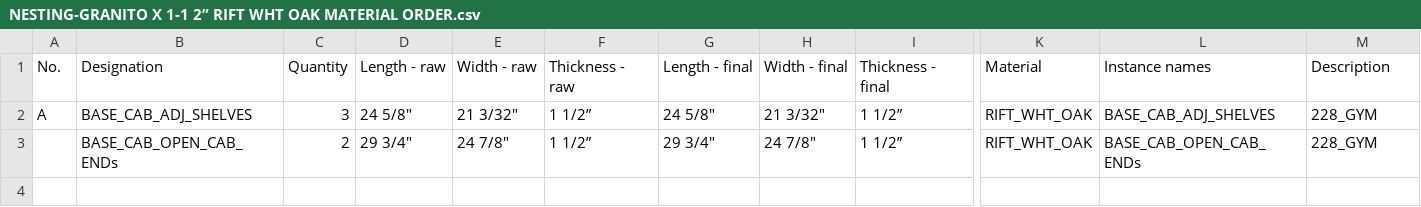
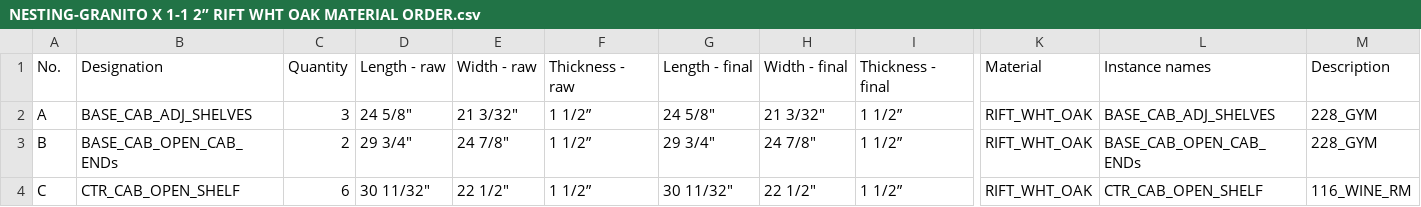
Before and after one commit to ZachAtSWW/SWW_CNC, a CSV file: GRANITO_X_MAT_FINISHED_PROCESS/granito_x_mat_order/NESTING-GRANITO X 1-1 2” RIFT WHT OAK MATERIAL ORDER.csv (was GRANITO_X_MAT_FINISHED_PROCESS/NESTING-GRANITO X 1-1 2” RIFT WHT OAK MATERIAL ORDER.csv), drawn as a sheet; only a part is shown, gaps mark what is left out; rows hold the shown columns only; the diff names each change by its address in the sheet, - before the commit and + after, or states it on an @@ line.

```diff
--- a/GRANITO_X_MAT_FINISHED_PROCESS/NESTING-GRANITO X 1-1 2” RIFT WHT OAK MATERIAL ORDER.csv
+++ b/GRANITO_X_MAT_FINISHED_PROCESS/granito_x_mat_order/NESTING-GRANITO X 1-1 2” RIFT WHT OAK MATERIAL ORDER.csv
-A3: (empty)
+A3: B
+row 4: C | CTR_CAB_OPEN_SHELF | 6 | 30 11/32" | 22 1/2" | 1 1/2” | 30 11/32" | 22 1/2" | 1 1/2” | RIFT_WHT_OAK | CTR_CAB_OPEN_SHELF | 116_WINE_RM
```
Also changed, not shown: GRANITO_X_MAT_FINISHED_PROCESS/granito_x_mat_order/NESTING-GRANITO X 1 4” VICENZA OAK MATERIAL ORDER.csv, NESTING-GRANITO X 1 4” VICENZA OAK MATERIAL ORDER_METRIC.csv, 27 other files.
